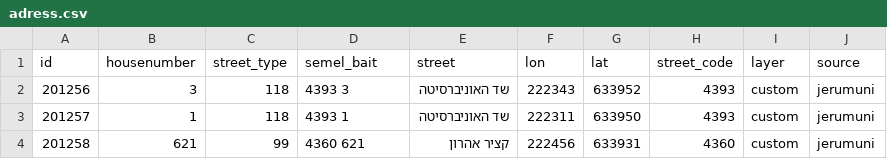
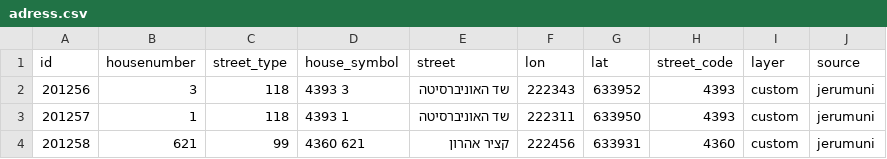
Before and after one commit to jossefaz/pelias-jerusalem, a CSV file: data/csv/adress.csv, drawn as a sheet.

Commit message:
translate field name

```diff
--- a/data/csv/adress.csv
+++ b/data/csv/adress.csv
@@ -1,2 +1,2 @@
-id,housenumber,street_type,semel_bait,street,lon,lat,street_code,layer,source
+id,housenumber,street_type,house_symbol,street,lon,lat,street_code,layer,source
 201256,3,118,4393 3,שד האוניברסיטה,222343,633952,4393,custom,jerumuni
```
